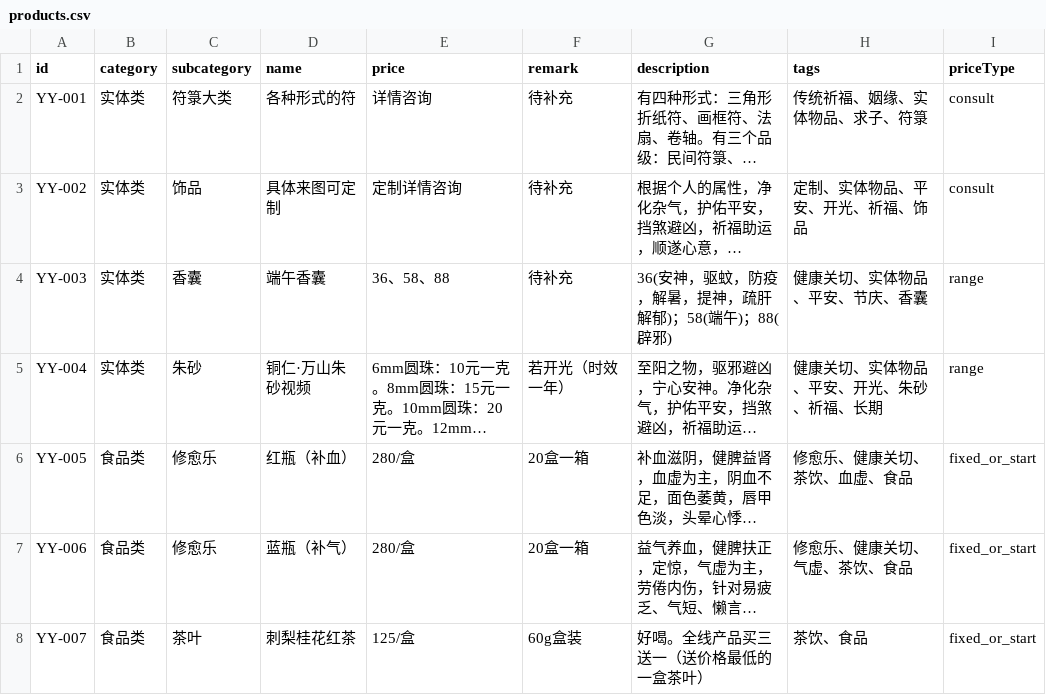
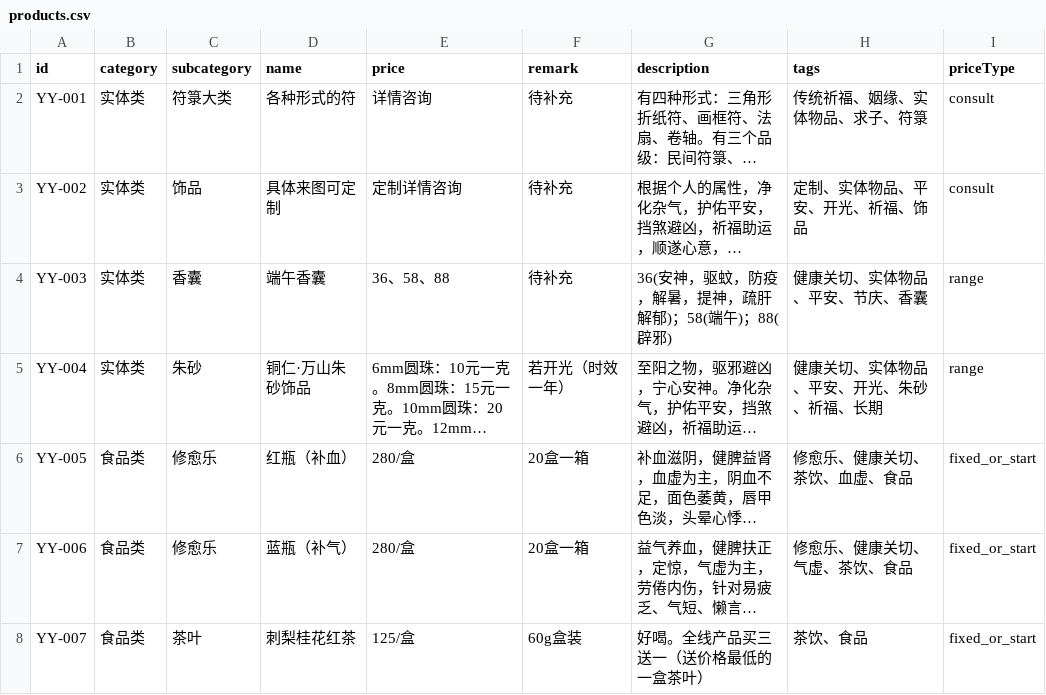
Before and after one commit to bao-huiwen/yys_service, a CSV file: products.csv, drawn as a sheet; only a part is shown; long unchanged cells end in …; the diff names each change by its address in the sheet, - before the commit and + after, or states it on an @@ line.

Commit message:
Update products.csv

```diff
--- a/products.csv
+++ b/products.csv
-D5 (name): 铜仁·万山朱砂视频
+D5 (name): 铜仁·万山朱砂饰品
```
